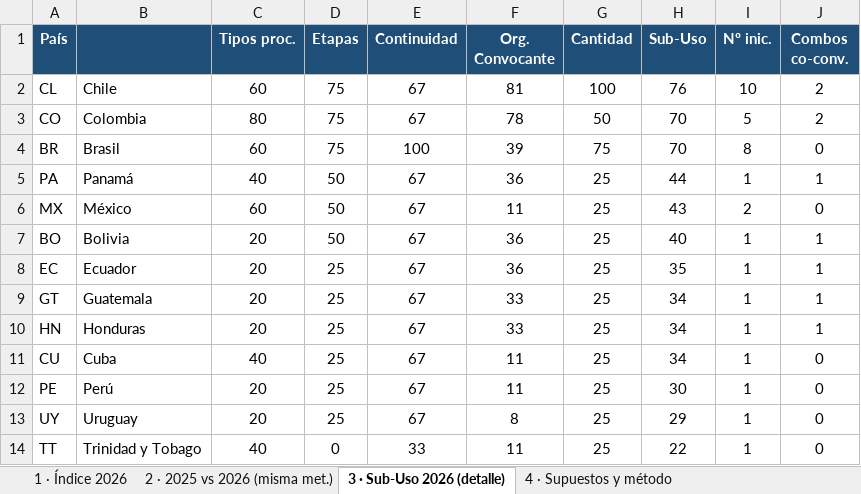
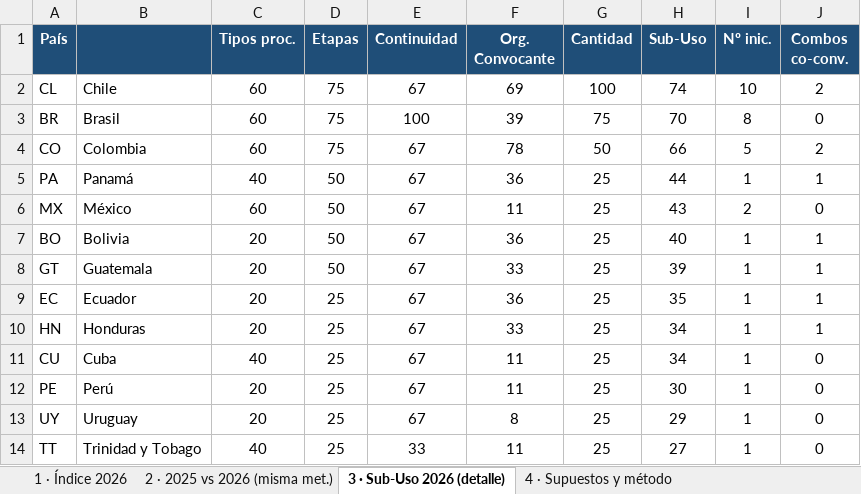
Before and after one commit to aplicaciones-foresight/ilia26-participacion, an Excel workbook: data/gates/calculo_indice_2025vs2026_ILIA2026.xlsx, sheet 3 · Sub-Uso 2026 (detalle), drawn as a sheet; values as stored, in another font and other column widths than the file's, no borders; removed rows and columns are numbered as before the commit, all else as after; the diff names each change by its address in the sheet, - before the commit and + after, or states it on an @@ line.

```diff
--- a/data/gates/calculo_indice_2025vs2026_ILIA2026.xlsx (sheet 3 · Sub-Uso 2026 (detalle))
+++ b/data/gates/calculo_indice_2025vs2026_ILIA2026.xlsx (sheet 3 · Sub-Uso 2026 (detalle))
-F2 (Org. Convocante): 81
+F2 (Org. Convocante): 69
-H2 (Sub-Uso): 76
+H2 (Sub-Uso): 74
-row 3: CO | Colombia | 80 | 75 | 67 | 78 | 50 | 70 | 5 | 2
+row 4: CO | Colombia | 60 | 75 | 67 | 78 | 50 | 66 | 5 | 2
+row 8: GT | Guatemala | 20 | 50 | 67 | 33 | 25 | 39 | 1 | 1
-row 9: GT | Guatemala | 20 | 25 | 67 | 33 | 25 | 34 | 1 | 1
-D14 (Etapas): 0
+D14 (Etapas): 25
-H14 (Sub-Uso): 22
+H14 (Sub-Uso): 27
```
Also changed, not shown: sheet 1 · Índice 2026, sheet 2 · 2025 vs 2026 (misma met.), data/gates/base_completa_ILIA2026.xlsx, data/gates/planilla_ILIA2026_SIMPLE.xlsx, 7 other files.
